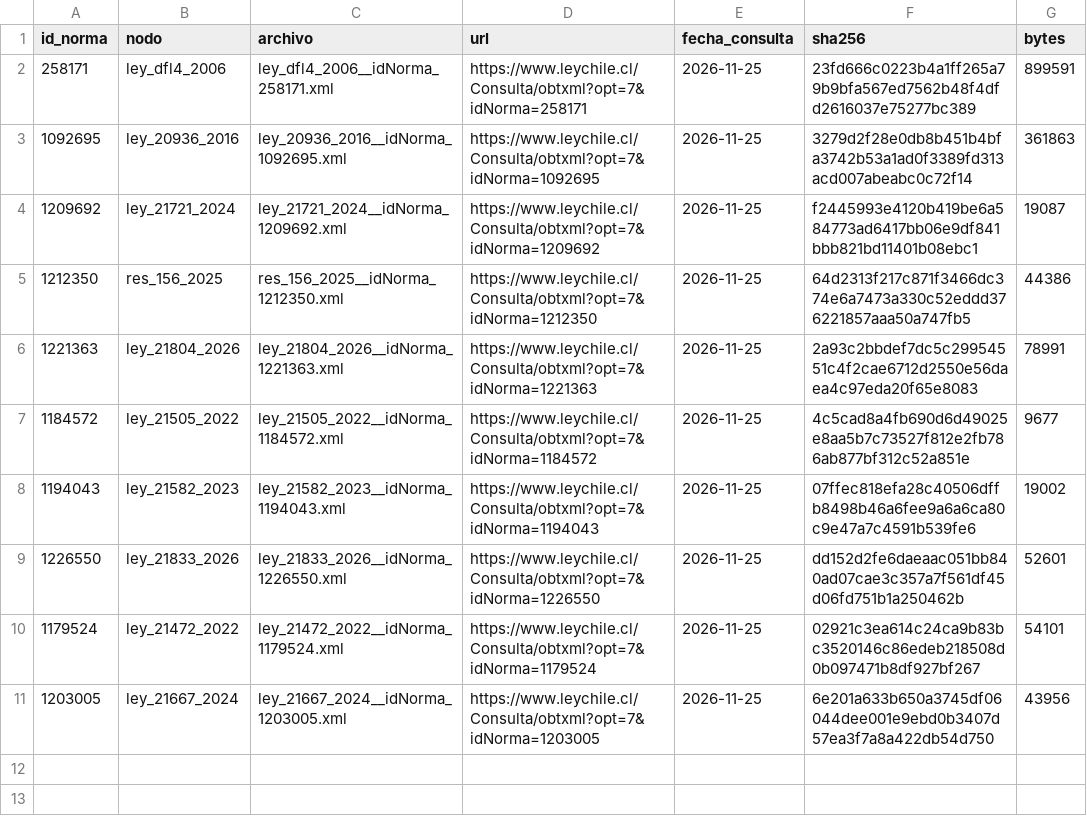
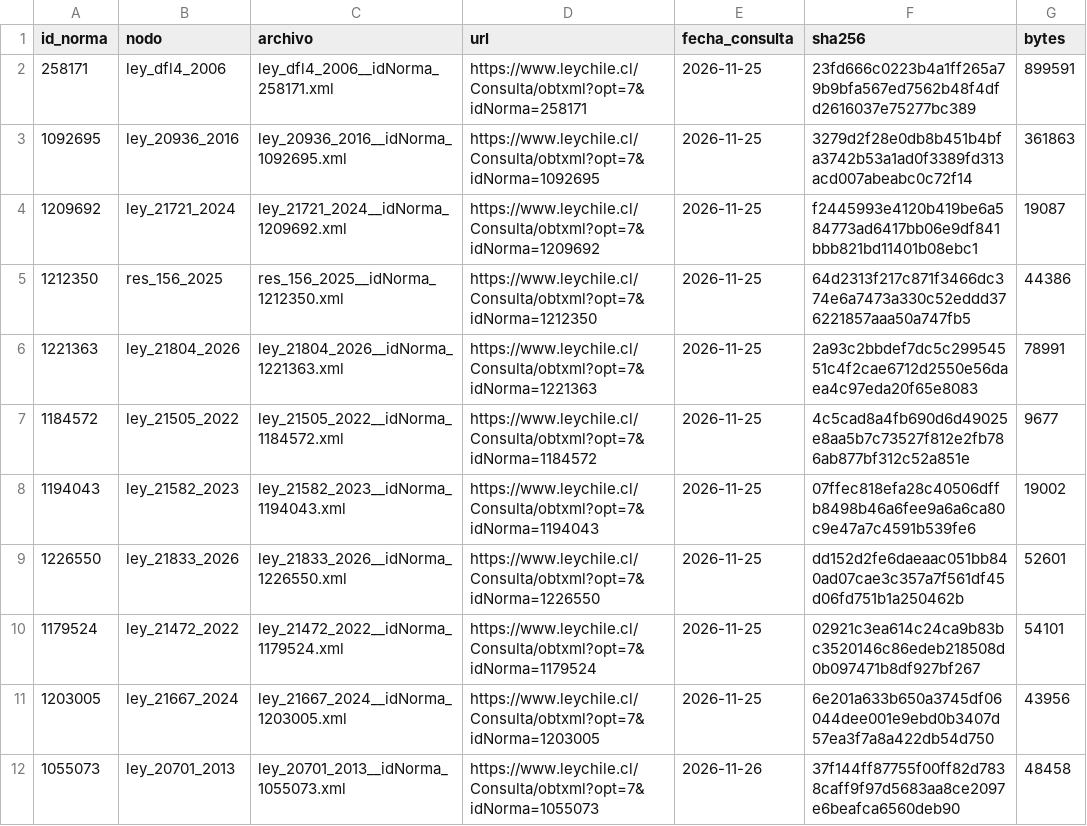
Before and after one commit to Pinzun/grafo-regulatorio, a CSV file: datos/raw/descargas.csv, drawn as a sheet.

```diff
--- a/datos/raw/descargas.csv
+++ b/datos/raw/descargas.csv
@@ -11 +11,2 @@ id_norma,nodo,archivo,url,fecha_consulta,sha256,bytes
 1203005,ley_21667_2024,ley_21667_2024__idNorma_1203005.xml,https://www.leychile.cl/Consulta/obtxml?opt=7&idNorma=1203005,2026-11-25,6e201a633b650a3745df06044dee001e9ebd0b3407d57ea3f7a8a422db54d750,43956
+1055073,ley_20701_2013,ley_20701_2013__idNorma_1055073.xml,https://www.leychile.cl/Consulta/obtxml?opt=7&idNorma=1055073,2026-11-26,37f144ff87755f00ff82d7838caff9f97d5683aa8ce2097e6beafca6560deb90,48458
```
Also changed, not shown: datos/derivados/historia_articulos.csv, datos/raw/pdf/descargas_pdf.csv, 35 other files.
